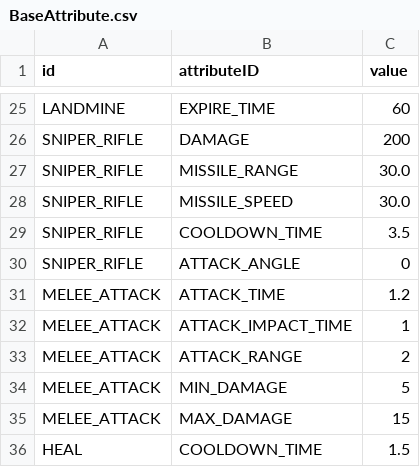
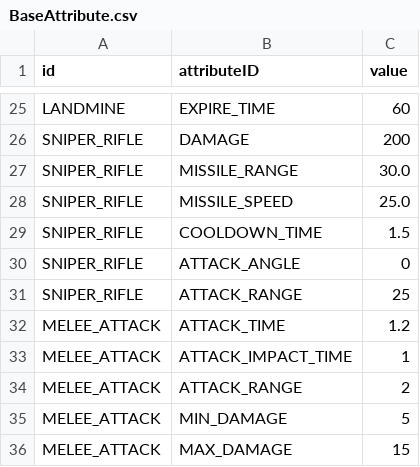
Before and after one commit to ionic5/02-ap, a CSV file: TaskForce.AP.Client/Assets/Addressables/GameData/BaseAttribute.csv, drawn as a sheet; only a part is shown, gaps mark what is left out; the shorter side is filled out with more unchanged rows.

```diff
--- a/TaskForce.AP.Client/Assets/Addressables/GameData/BaseAttribute.csv
+++ b/TaskForce.AP.Client/Assets/Addressables/GameData/BaseAttribute.csv
@@ -27,5 +27,6 @@ SNIPER_RIFLE,DAMAGE,200
 SNIPER_RIFLE,MISSILE_RANGE,30.0
-SNIPER_RIFLE,MISSILE_SPEED,30.0
-SNIPER_RIFLE,COOLDOWN_TIME,3.5
+SNIPER_RIFLE,MISSILE_SPEED,25.0
+SNIPER_RIFLE,COOLDOWN_TIME,1.5
 SNIPER_RIFLE,ATTACK_ANGLE,0
+SNIPER_RIFLE,ATTACK_RANGE,25
 MELEE_ATTACK,ATTACK_TIME,1.2
```
Also changed, not shown: 14 other files.
